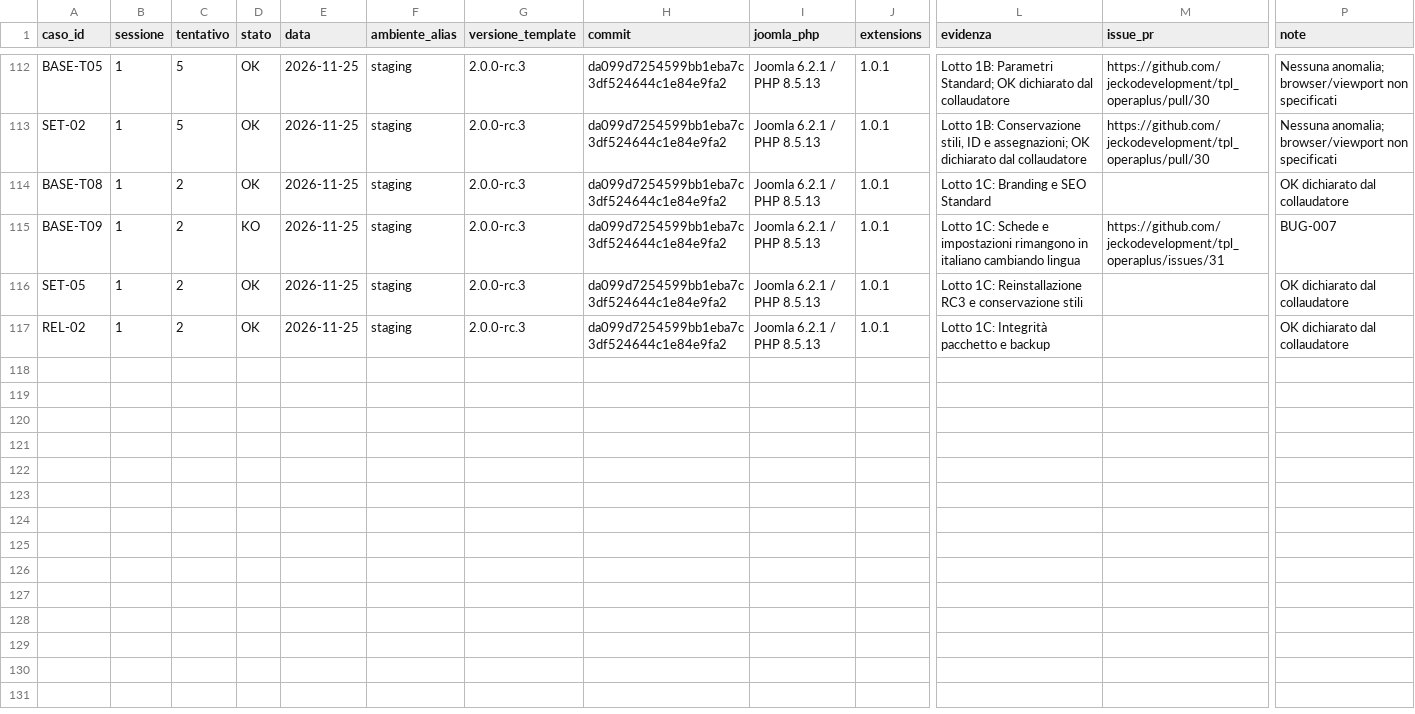
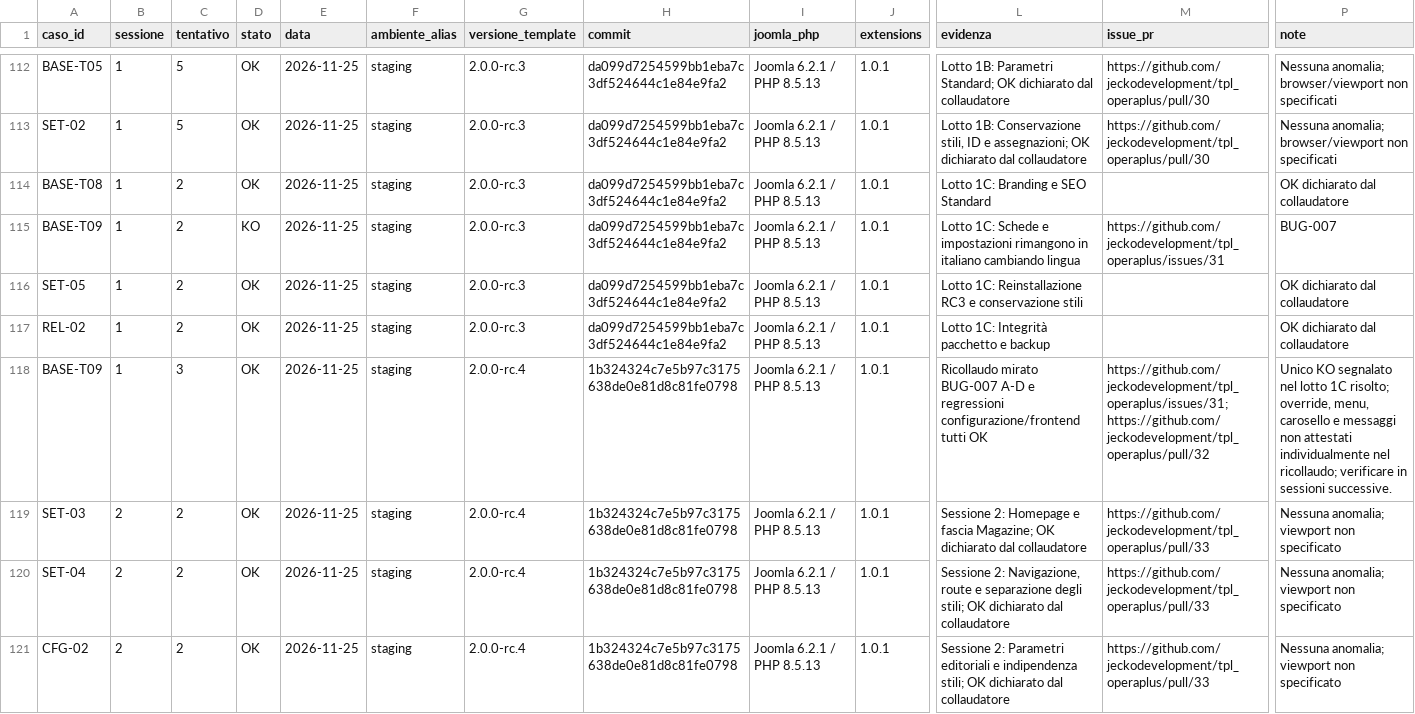
Before and after one commit to jeckodevelopment/tpl_operaplus, a CSV file: docs/magazine/ESITI_COLLAUDO.csv, drawn as a sheet; only a part is shown, gaps mark what is left out; rows hold the shown columns only; the diff names each change by its address in the sheet, - before the commit and + after, or states it on an @@ line.

```diff
--- a/docs/magazine/ESITI_COLLAUDO.csv
+++ b/docs/magazine/ESITI_COLLAUDO.csv
+row 118: BASE-T09 | 1 | 3 | OK | 2026-11-25 | staging | 2.0.0-rc.4 | 1b324324c7e5b97c3175638de0e81d8c81fe0798 | Joomla 6.2.1 / PHP 8.5.13 | 1.0.1 | Ricollaudo mirato BUG-007 A-D e regressioni configurazione/frontend tutti OK | https://github.com/jeckodevelopment/tpl_operaplus/issues/31; https://github.com/jeckodevelopment/tpl_operaplus/pull/32 | Unico KO segnalato nel lotto 1C risolto; override, menu, carosello e messaggi non attestati individualmente nel ricollaudo; verificare in sessioni successive.
+row 119: SET-03 | 2 | 2 | OK | 2026-11-25 | staging | 2.0.0-rc.4 | 1b324324c7e5b97c3175638de0e81d8c81fe0798 | Joomla 6.2.1 / PHP 8.5.13 | 1.0.1 | Sessione 2: Homepage e fascia Magazine; OK dichiarato dal collaudatore | https://github.com/jeckodevelopment/tpl_operaplus/pull/33 | Nessuna anomalia; viewport non specificato
+row 120: SET-04 | 2 | 2 | OK | 2026-11-25 | staging | 2.0.0-rc.4 | 1b324324c7e5b97c3175638de0e81d8c81fe0798 | Joomla 6.2.1 / PHP 8.5.13 | 1.0.1 | Sessione 2: Navigazione, route e separazione degli stili; OK dichiarato dal collaudatore | https://github.com/jeckodevelopment/tpl_operaplus/pull/33 | Nessuna anomalia; viewport non specificato
+row 121: CFG-02 | 2 | 2 | OK | 2026-11-25 | staging | 2.0.0-rc.4 | 1b324324c7e5b97c3175638de0e81d8c81fe0798 | Joomla 6.2.1 / PHP 8.5.13 | 1.0.1 | Sessione 2: Parametri editoriali e indipendenza stili; OK dichiarato dal collaudatore | https://github.com/jeckodevelopment/tpl_operaplus/pull/33 | Nessuna anomalia; viewport non specificato
```
Also changed, not shown: docs/magazine/REQUIREMENTS.csv, 1 other file.
